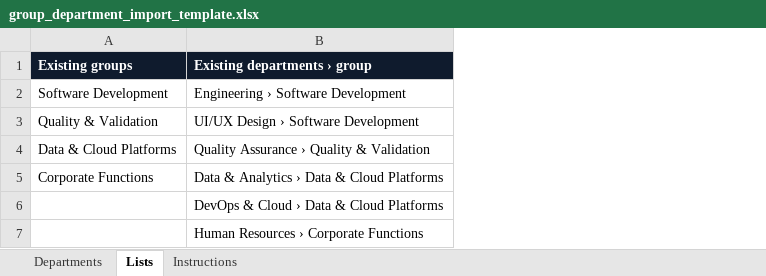
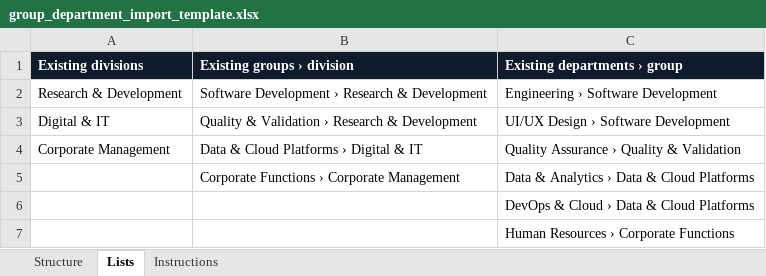
Before and after one commit to sathishkumar1365-ind/skillsphere, an Excel workbook: assets/templates/group_department_import_template.xlsx, sheet Lists, drawn as a sheet; values as stored, in another font and other column widths than the file's, no borders; removed rows and columns are numbered as before the commit, all else as after; the diff names each change by its address in the sheet, - before the commit and + after, or states it on an @@ line.

```diff
--- a/assets/templates/group_department_import_template.xlsx (sheet Lists)
+++ b/assets/templates/group_department_import_template.xlsx (sheet Lists)
-sheet tab: Departments
+sheet tab: Structure
-column A (Existing groups), rows 2-5: Software Development | Quality & Validation | Data & Cloud Platforms | Corporate Functions
+column A (Existing divisions), rows 2-4: Research & Development | Digital & IT | Corporate Management
+column B (Existing groups › division), rows 2-5: Software Development › Research & Development | Quality & Validation › Research & Development | Data & Cloud Platforms › Digital & IT | Corporate Functions › Corporate Management
```
Also changed, not shown: sheet Structure, sheet Instructions, 36 other files.
